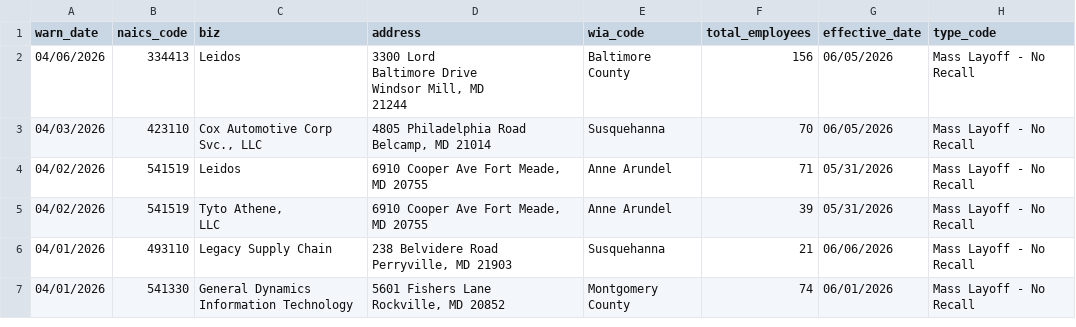
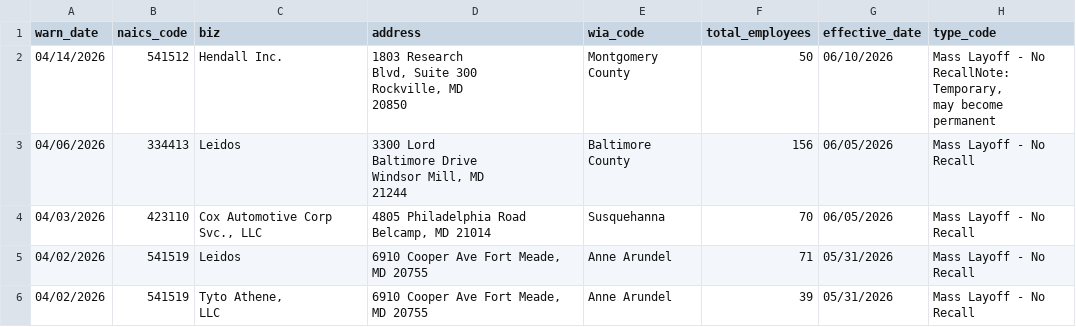
Before and after one commit to micaleiva01/first-nicar-github-scraper, a CSV file: warn-data.csv, drawn as a sheet; only a part is shown; the shorter side is filled out with more unchanged rows.

```diff
--- a/warn-data.csv
+++ b/warn-data.csv
@@ -1,2 +1,9 @@
 warn_date,naics_code,biz,address,wia_code,total_employees,effective_date,type_code
+04/14/2026,541512,Hendall Inc.,"1803 Research
+Blvd, Suite 300
+Rockville, MD
+20850",Montgomery County,50,06/10/2026,"Mass Layoff - No
+RecallNote: Temporary,
+may become
+permanent"
 04/06/2026,334413,Leidos,"3300 Lord
```
